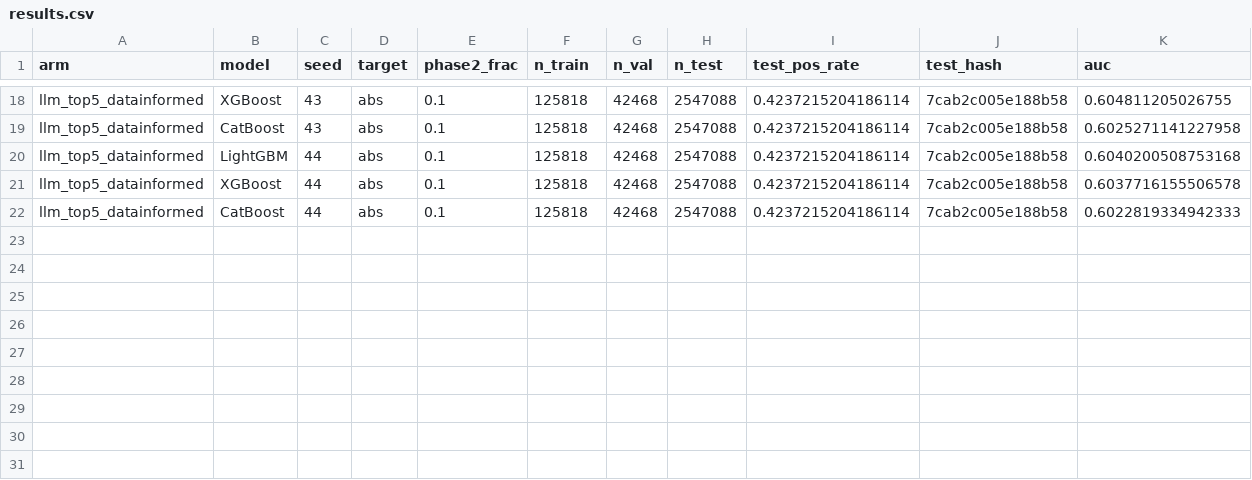
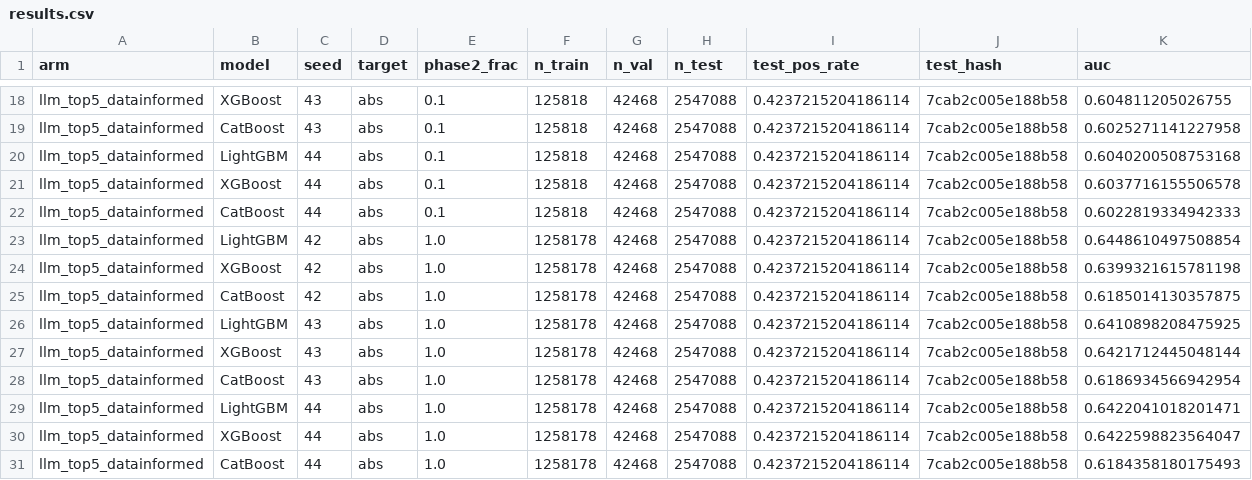
Before and after one commit to Flnny/Delay-data, a CSV file: exp/Tab_exp/ablations/06_2_llm_top5_datainformed/results.csv, drawn as a sheet; only a part is shown, gaps mark what is left out; rows hold the shown columns only; the diff names each change by its address in the sheet, - before the commit and + after, or states it on an @@ line.

```diff
--- a/exp/Tab_exp/ablations/06_2_llm_top5_datainformed/results.csv
+++ b/exp/Tab_exp/ablations/06_2_llm_top5_datainformed/results.csv
+row 23: llm_top5_datainformed | LightGBM | 42 | abs | 1.0 | 1258178 | 42468 | 2547088 | 0.4237215204186114 | 7cab2c005e188b58 | 0.6448610497508854
+row 24: llm_top5_datainformed | XGBoost | 42 | abs | 1.0 | 1258178 | 42468 | 2547088 | 0.4237215204186114 | 7cab2c005e188b58 | 0.6399321615781198
+row 25: llm_top5_datainformed | CatBoost | 42 | abs | 1.0 | 1258178 | 42468 | 2547088 | 0.4237215204186114 | 7cab2c005e188b58 | 0.6185014130357875
+row 26: llm_top5_datainformed | LightGBM | 43 | abs | 1.0 | 1258178 | 42468 | 2547088 | 0.4237215204186114 | 7cab2c005e188b58 | 0.6410898208475925
+row 27: llm_top5_datainformed | XGBoost | 43 | abs | 1.0 | 1258178 | 42468 | 2547088 | 0.4237215204186114 | 7cab2c005e188b58 | 0.6421712445048144
+row 28: llm_top5_datainformed | CatBoost | 43 | abs | 1.0 | 1258178 | 42468 | 2547088 | 0.4237215204186114 | 7cab2c005e188b58 | 0.6186934566942954
+row 29: llm_top5_datainformed | LightGBM | 44 | abs | 1.0 | 1258178 | 42468 | 2547088 | 0.4237215204186114 | 7cab2c005e188b58 | 0.6422041018201471
+row 30: llm_top5_datainformed | XGBoost | 44 | abs | 1.0 | 1258178 | 42468 | 2547088 | 0.4237215204186114 | 7cab2c005e188b58 | 0.6422598823564047
+row 31: llm_top5_datainformed | CatBoost | 44 | abs | 1.0 | 1258178 | 42468 | 2547088 | 0.4237215204186114 | 7cab2c005e188b58 | 0.6184358180175493
```
Also changed, not shown: exp/Tab_exp/ablations/01b_baseline_matched_training/results.csv, exp/Tab_exp/ablations/06_1_llm_top5_datafree/results.csv, 16 other files.
